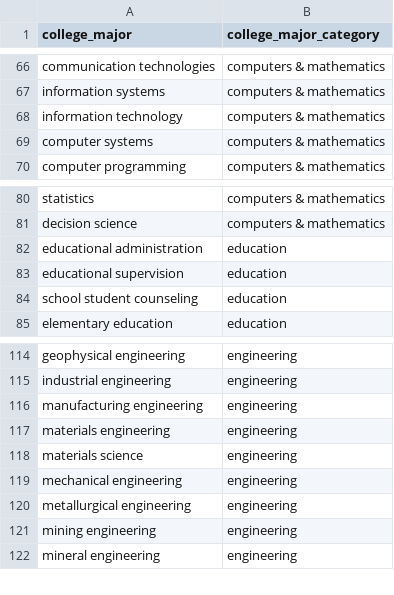
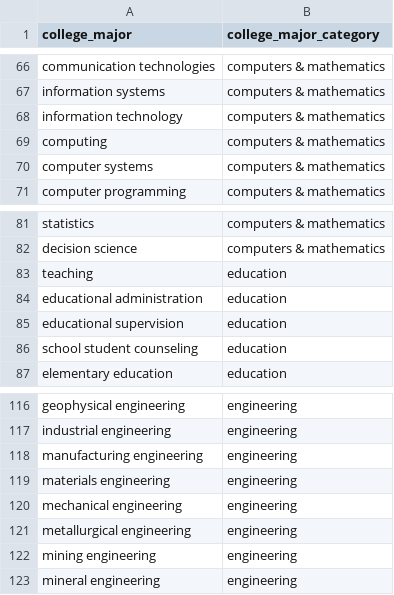
Before and after one commit to brendanmcc02/masters-thesis, a TSV file: datasets/open-psychometrics/filter_data/filtered_college_majors_2012_usa.tsv, drawn as a sheet; only a part is shown, gaps mark what is left out; removed rows and columns are numbered as before the commit, all else as after; the diff names each change by its address in the sheet, - before the commit and + after, or states it on an @@ line.

```diff
--- a/datasets/open-psychometrics/filter_data/filtered_college_majors_2012_usa.tsv
+++ b/datasets/open-psychometrics/filter_data/filtered_college_majors_2012_usa.tsv
+row 69: computing | computers & mathematics
+row 83: teaching | education
-row 118: materials science | engineering
```
Also changed, not shown: datasets/open-psychometrics/clean_aggregated_riasec_college_major_categories.tsv, 3 other files.
